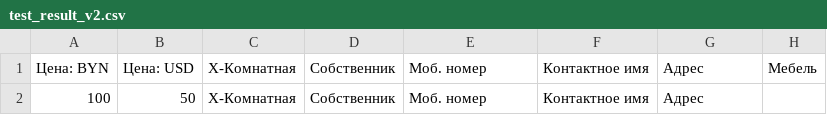
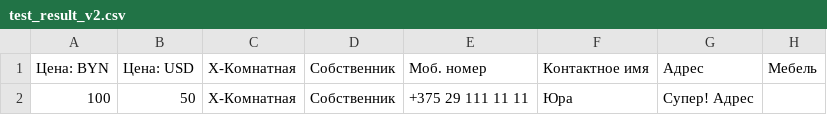
Before and after one commit to KirillShved/k.onlainer.by.ak_parser, a CSV file: storage/test_result_v2.csv, drawn as a sheet; only a part is shown; the diff names each change by its address in the sheet, - before the commit and + after, or states it on an @@ line.

```diff
--- a/storage/test_result_v2.csv
+++ b/storage/test_result_v2.csv
-E2: Моб. номер
+E2: +375 29 111 11 11
-F2: Контактное имя
+F2: Юра
-G2: Адрес
+G2: Супер! Адрес
```
Also changed, not shown: 5 other files.
